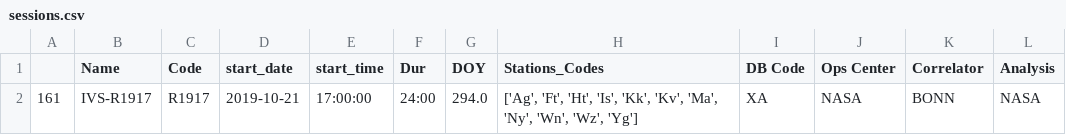
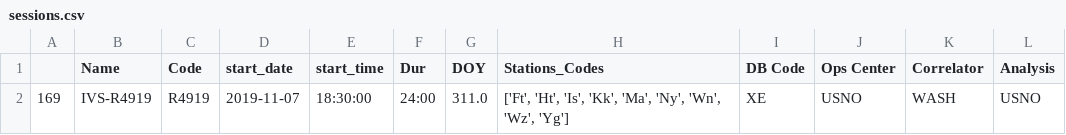
Before and after one commit to IslamAlam/JUMPING-JIVE-Geodetic-Observatory-Wettzell, a CSV file: service.node-red/app/sessions.csv, drawn as a sheet.

```diff
--- a/service.node-red/app/sessions.csv
+++ b/service.node-red/app/sessions.csv
@@ -1,2 +1,2 @@
 ,Name,Code,start_date,start_time,Dur,DOY,Stations_Codes,DB Code,Ops Center,Correlator,Analysis
-161,IVS-R1917,R1917,2019-10-21,17:00:00,24:00,294.0,"['Ag', 'Ft', 'Ht', 'Is', 'Kk', 'Kv', 'Ma', 'Ny', 'Wn', 'Wz', 'Yg']",XA,NASA,BONN,NASA
+169,IVS-R4919,R4919,2019-11-07,18:30:00,24:00,311.0,"['Ft', 'Ht', 'Is', 'Kk', 'Ma', 'Ny', 'Wn', 'Wz', 'Yg']",XE,USNO,WASH,USNO
```
Also changed, not shown: 11 other files.
